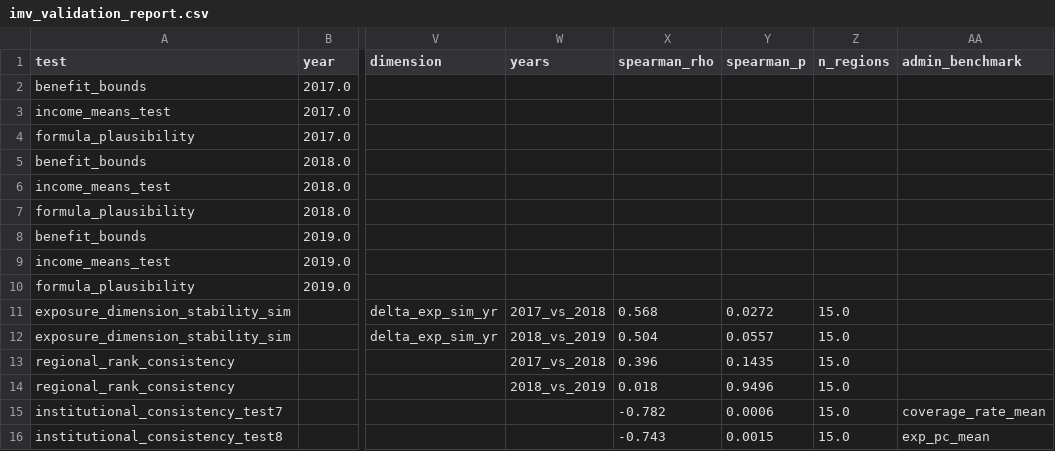
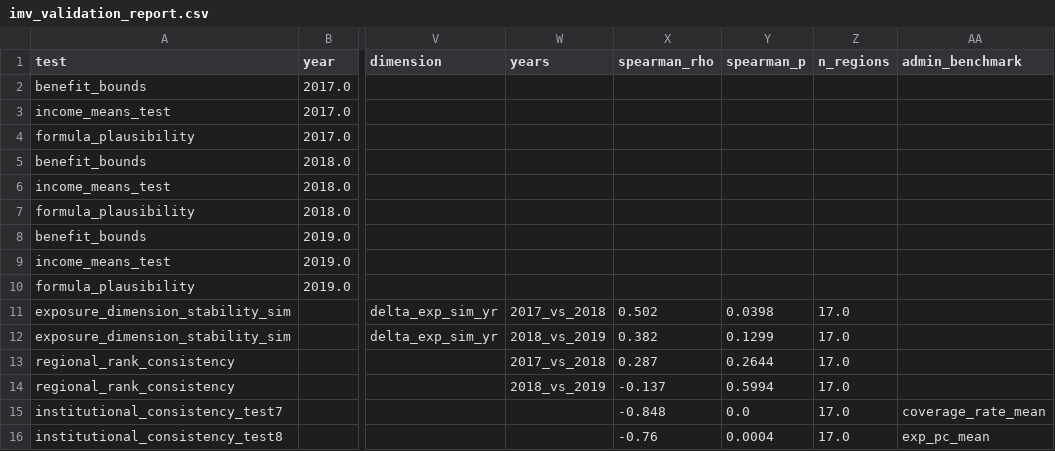
Before and after one commit to DianaElisa02/IMVmasterthesis, a CSV file: output/exposure/imv_validation_report.csv, drawn as a sheet; only a part is shown, gaps mark what is left out; the diff names each change by its address in the sheet, - before the commit and + after, or states it on an @@ line.

```diff
--- a/output/exposure/imv_validation_report.csv
+++ b/output/exposure/imv_validation_report.csv
-X11 (spearman_rho): 0.568
+X11 (spearman_rho): 0.502
-Y11 (spearman_p): 0.0272
+Y11 (spearman_p): 0.0398
-Z11:Z16 (n_regions): 15.0
+Z11:Z16 (n_regions): 17.0
-X12 (spearman_rho): 0.504
+X12 (spearman_rho): 0.382
-Y12 (spearman_p): 0.0557
+Y12 (spearman_p): 0.1299
-X13 (spearman_rho): 0.396
+X13 (spearman_rho): 0.287
-Y13 (spearman_p): 0.1435
+Y13 (spearman_p): 0.2644
-X14 (spearman_rho): 0.018
+X14 (spearman_rho): -0.137
-Y14 (spearman_p): 0.9496
+Y14 (spearman_p): 0.5994
-X15 (spearman_rho): -0.782
+X15 (spearman_rho): -0.848
-Y15 (spearman_p): 0.0006
+Y15 (spearman_p): 0.0
-X16 (spearman_rho): -0.743
+X16 (spearman_rho): -0.76
-Y16 (spearman_p): 0.0015
+Y16 (spearman_p): 0.0004
```
Also changed, not shown: output/dataset_checks.csv, output/exposure/exposure_index.csv, 10 other files.
